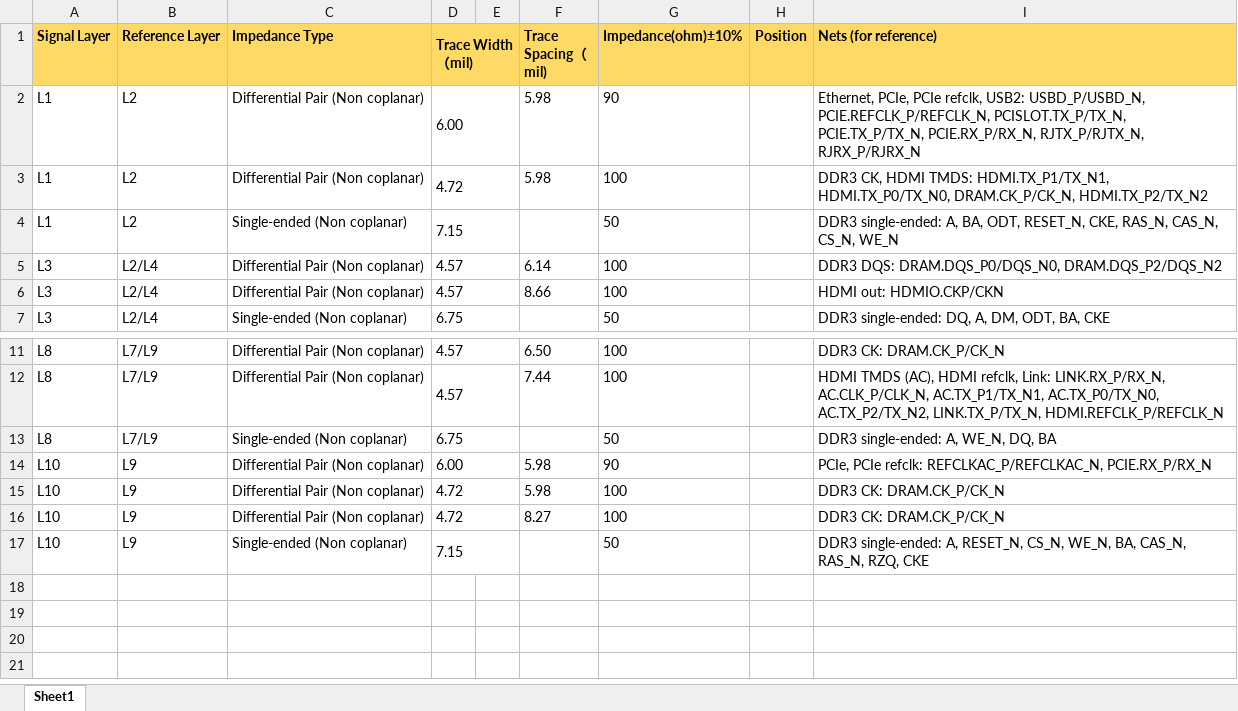
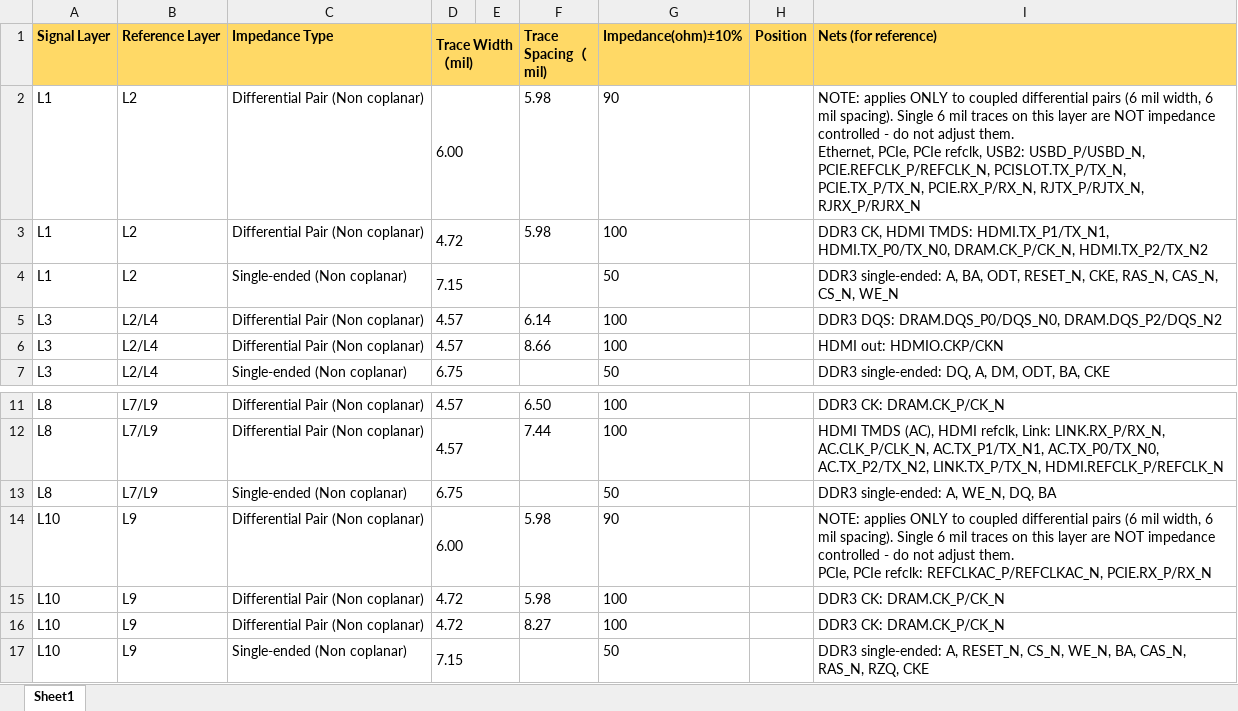
Before and after one commit to scrameta/mega_videl, an Excel workbook: board/v0_1/production_files/Required_impedance_control.xlsx, sheet Sheet1, drawn as a sheet; only a part is shown, gaps mark what is left out; values as stored, in another font and other column widths than the file's, no borders; charts and pictures not drawn; ↵ is a line break in a cell; the diff names each change by its address in the sheet, - before the commit and + after, or states it on an @@ line.

Commit message:
Added note on other traces

```diff
--- a/board/v0_1/production_files/Required_impedance_control.xlsx (sheet Sheet1)
+++ b/board/v0_1/production_files/Required_impedance_control.xlsx (sheet Sheet1)
-I2 (Nets (for reference)): Ethernet, PCIe,…
+I2 (Nets (for reference)): NOTE: applies ONLY to coupled differential pairs (6 mil width, 6 mil spacing). Single 6 mil traces on this layer are NOT impedance controlled - do not adjust them. ↵ Ethernet, PCIe,…
-I14 (Nets (for reference)): PCIe, PCIe…
+I14 (Nets (for reference)): NOTE: applies ONLY to coupled differential pairs (6 mil width, 6 mil spacing). Single 6 mil traces on this layer are NOT impedance controlled - do not adjust them. ↵ PCIe, PCIe…
```
